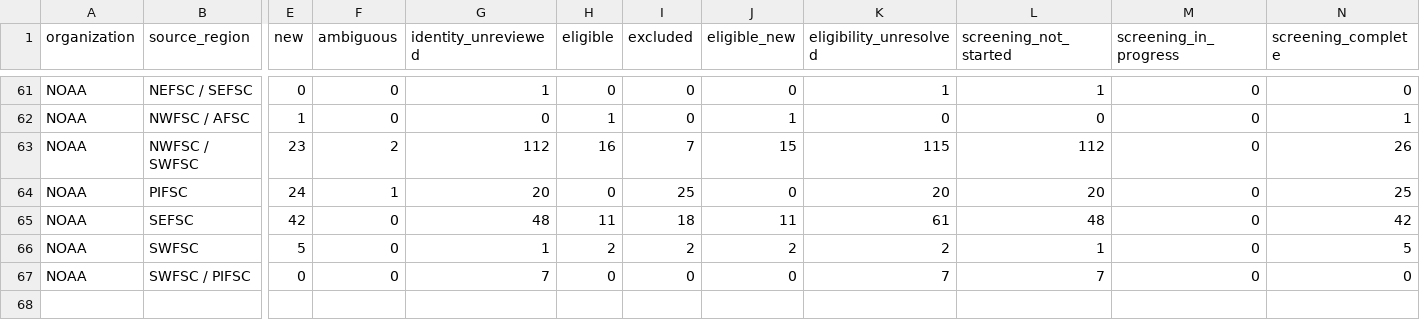
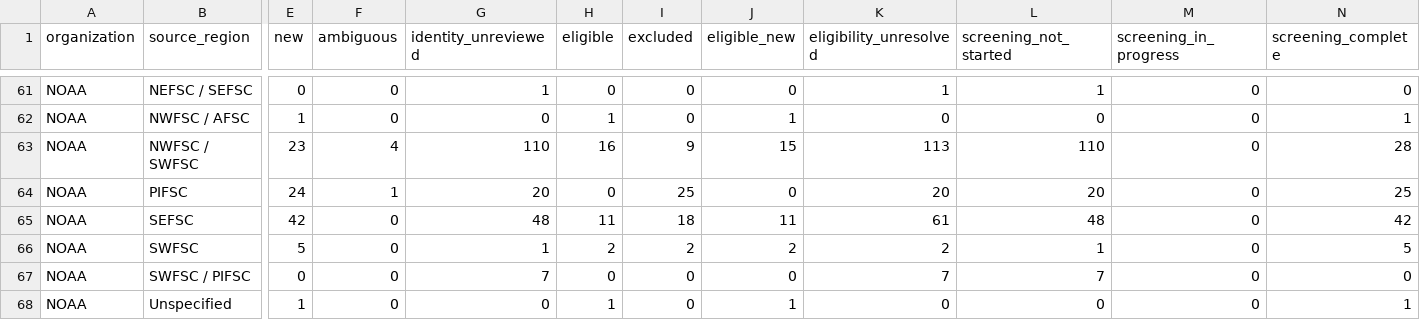
Before and after one commit to PaulRegular/tinyAM, a CSV file: analysis/comp_assessments/discovery/inventory_progress.csv, drawn as a sheet; only a part is shown, gaps mark what is left out; rows hold the shown columns only; the diff names each change by its address in the sheet, - before the commit and + after, or states it on an @@ line.

```diff
--- a/analysis/comp_assessments/discovery/inventory_progress.csv
+++ b/analysis/comp_assessments/discovery/inventory_progress.csv
-F63 (ambiguous): 2
+F63 (ambiguous): 4
-G63 (identity_unreviewed): 112
+G63 (identity_unreviewed): 110
-I63 (excluded): 7
+I63 (excluded): 9
-K63 (eligibility_unresolved): 115
+K63 (eligibility_unresolved): 113
-L63 (screening_not_started): 112
+L63 (screening_not_started): 110
-N63 (screening_complete): 26
+N63 (screening_complete): 28
+row 68: NOAA | Unspecified | 1 | 0 | 0 | 1 | 0 | 1 | 0 | 0 | 0 | 1
```
Also changed, not shown: analysis/comp_assessments/discovery/inventory_units.csv, 7 other files.
